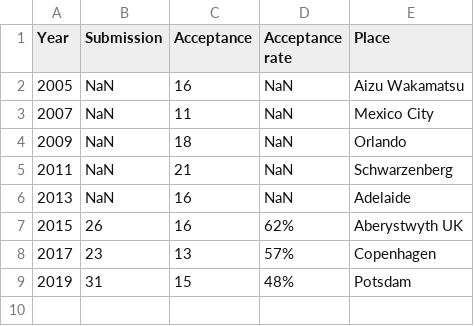
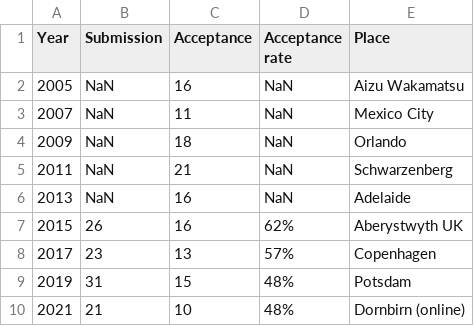
Before and after one commit to ryojitanabe/ecconf, a CSV file: data/foga.csv, drawn as a sheet; the diff names each change by its address in the sheet, - before the commit and + after, or states it on an @@ line.

Commit message:
update stats of foga2021

```diff
--- a/data/foga.csv
+++ b/data/foga.csv
+row 10: 2021 | 21 | 10 | 48% | Dornbirn (online)
```
Also changed, not shown: 2 other files.
